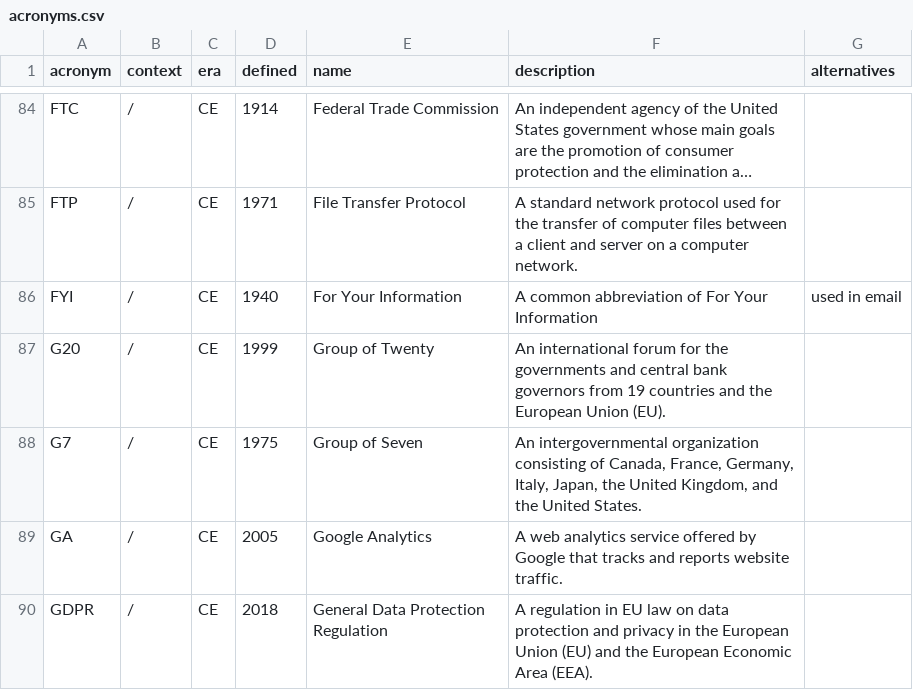
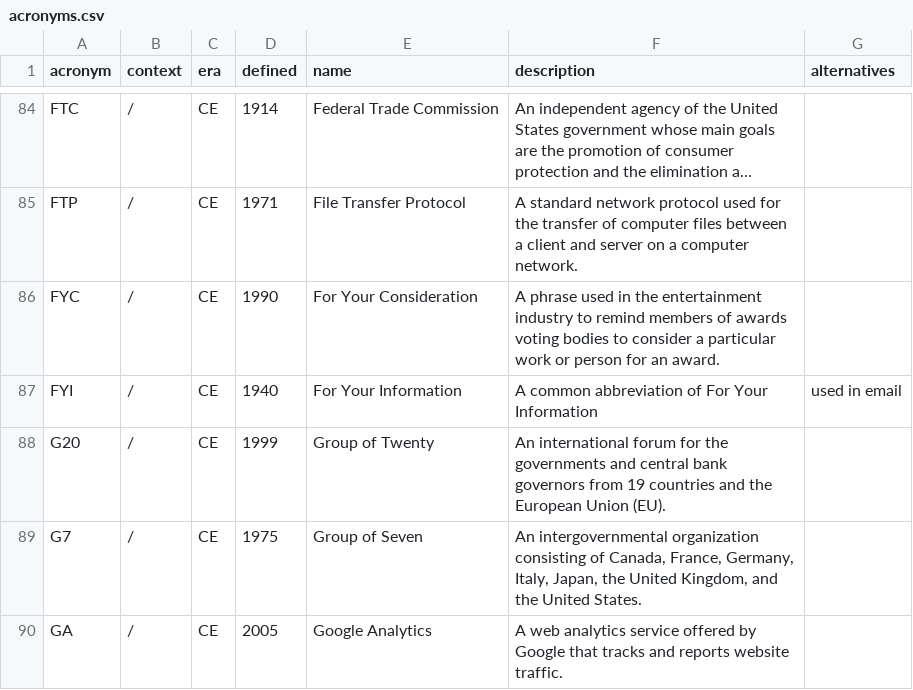
Before and after one commit to AlephZ-ai/AlephZ.ai, a CSV file: _data/acronyms.csv, drawn as a sheet; only a part is shown, gaps mark what is left out; the shorter side is filled out with more unchanged rows; long unchanged cells end in …; the diff names each change by its address in the sheet, - before the commit and + after, or states it on an @@ line.

Commit message:
working on acronyms

```diff
--- a/_data/acronyms.csv
+++ b/_data/acronyms.csv
+row 86: FYC | / | CE | 1990 | For Your Consideration | A phrase used in the entertainment industry to remind members of awards voting bodies to consider a particular work or person for an award.
```
